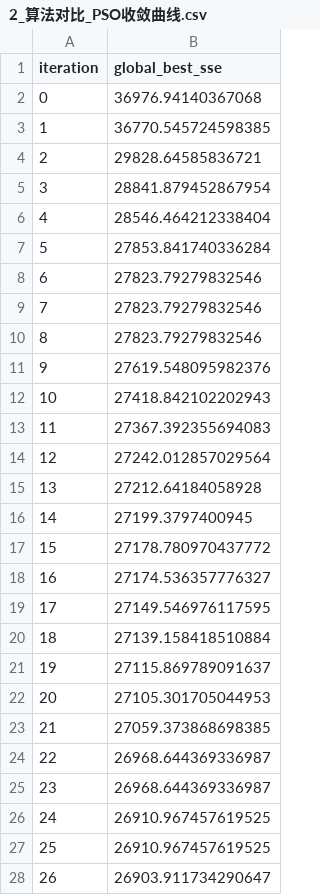
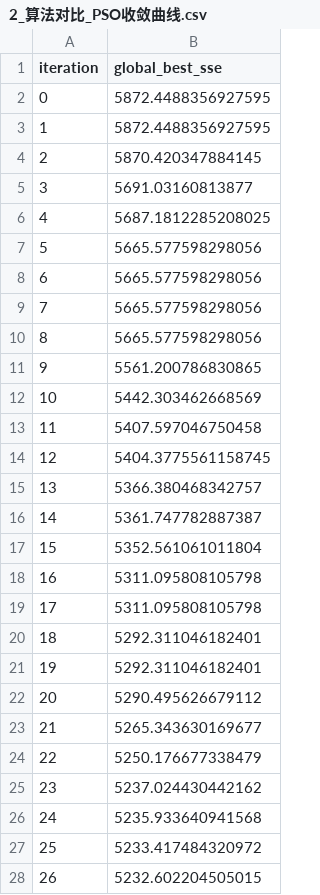
Before and after one commit to dayagu04/Graduation_project, a CSV file: results/2_算法对比_PSO收敛曲线.csv, drawn as a sheet; only a part is shown; the diff covers the shown part only.

```diff
--- a/results/2_算法对比_PSO收敛曲线.csv
+++ b/results/2_算法对比_PSO收敛曲线.csv
@@ -1,28 +1,28 @@
 iteration,global_best_sse
-0,36976.94140367068
-1,36770.545724598385
-2,29828.64585836721
-3,28841.879452867954
-4,28546.464212338404
-5,27853.841740336284
-6,27823.79279832546
-7,27823.79279832546
-8,27823.79279832546
-9,27619.548095982376
-10,27418.842102202943
-11,27367.392355694083
-12,27242.012857029564
-13,27212.64184058928
-14,27199.3797400945
-15,27178.780970437772
-16,27174.536357776327
-17,27149.546976117595
-18,27139.158418510884
-19,27115.869789091637
-20,27105.301705044953
-21,27059.373868698385
-22,26968.644369336987
-23,26968.644369336987
-24,26910.967457619525
-25,26910.967457619525
-26,26903.911734290647
+0,5872.4488356927595
+1,5872.4488356927595
+2,5870.420347884145
+3,5691.03160813877
+4,5687.1812285208025
+5,5665.577598298056
+6,5665.577598298056
+7,5665.577598298056
+8,5665.577598298056
+9,5561.200786830865
+10,5442.303462668569
+11,5407.597046750458
+12,5404.3775561158745
+13,5366.380468342757
+14,5361.747782887387
+15,5352.561061011804
+16,5311.095808105798
+17,5311.095808105798
+18,5292.311046182401
+19,5292.311046182401
+20,5290.495626679112
+21,5265.343630169677
+22,5250.176677338479
+23,5237.024430442162
+24,5235.933640941568
+25,5233.417484320972
+26,5232.602204505015
```
Also changed, not shown: 4 edited cells elsewhere in this file, output/stability_train.csv, output/stability_val.csv, 18 other files.
